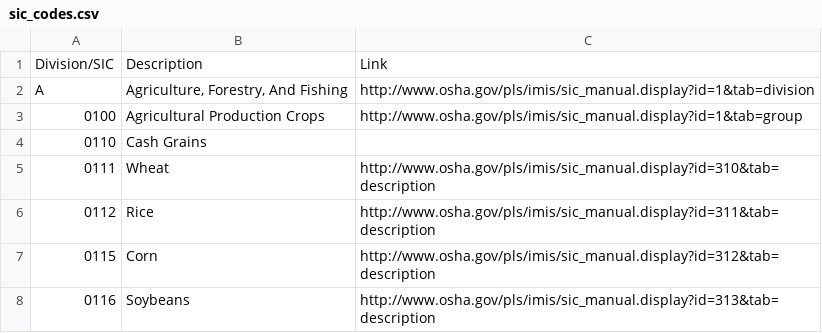
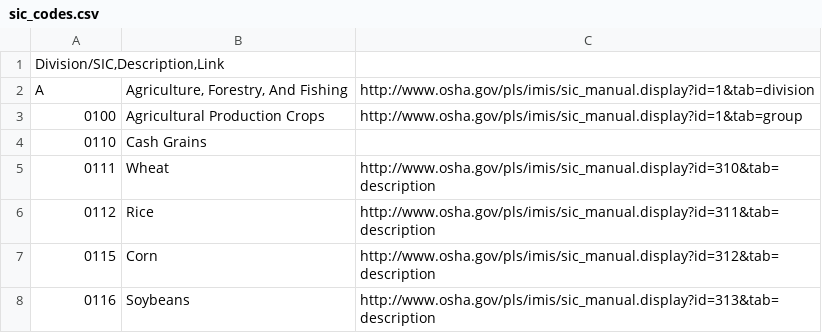
Before and after one commit to Neener54/SIC-Codes, a CSV file: sic_codes.csv, drawn as a sheet; only a part is shown.

Commit message:
Update sic_codes.csv

```diff
--- a/sic_codes.csv
+++ b/sic_codes.csv
@@ -1,2 +1,2 @@
-Division/SIC	 Description	 Link
+Division/SIC,Description,Link
 A 	Agriculture, Forestry, And Fishing	 http://www.osha.gov/pls/imis/sic_manual.display?id=1&tab=division
```
